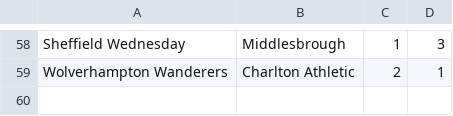
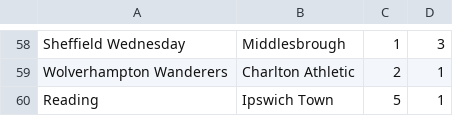
Before and after one commit to ronfe/footshow, a CSV file: 1516results/eng2.csv, drawn as a sheet; only a part is shown, gaps mark what is left out.

```diff
--- a/1516results/eng2.csv
+++ b/1516results/eng2.csv
@@ -59 +59,2 @@ Sheffield Wednesday,Middlesbrough,1,3
 Wolverhampton Wanderers,Charlton Athletic,2,1
+Reading,Ipswich Town,5,1
```
Also changed, not shown: 1516results/fra1.csv, 1516results/ger1.csv, 10 other files.
